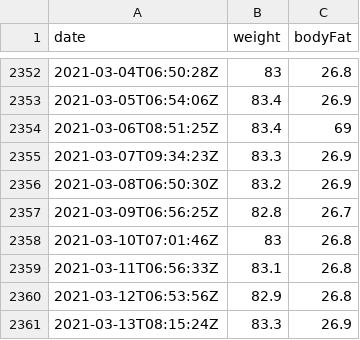
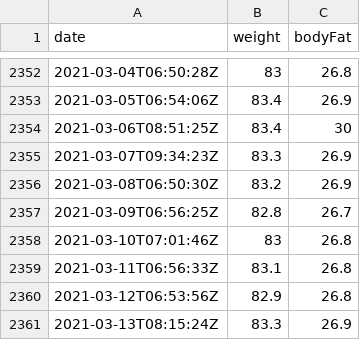
Before and after one commit to kosugitti/psychometrics_syllabus, a CSV file: codes/Dkiso2/Weight.csv, drawn as a sheet; only a part is shown, gaps mark what is left out; the diff covers the shown part only.

```diff
--- a/codes/Dkiso2/Weight.csv
+++ b/codes/Dkiso2/Weight.csv
@@ -2353,3 +2353,3 @@ date,weight,bodyFat
 2021-03-05T06:54:06Z,83.4,26.9
-2021-03-06T08:51:25Z,83.4,69
+2021-03-06T08:51:25Z,83.4,30
 2021-03-07T09:34:23Z,83.3,26.9
```
Also changed, not shown: 11 edited cells elsewhere in this file, course_materials2/R_source_course2/Weight.csv, 32 other files.
